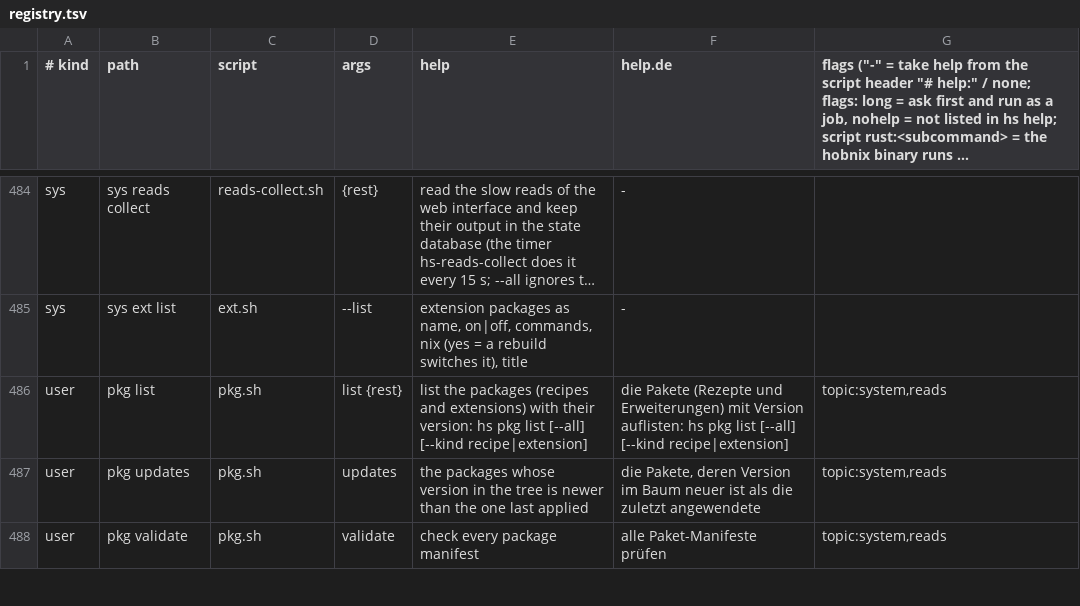
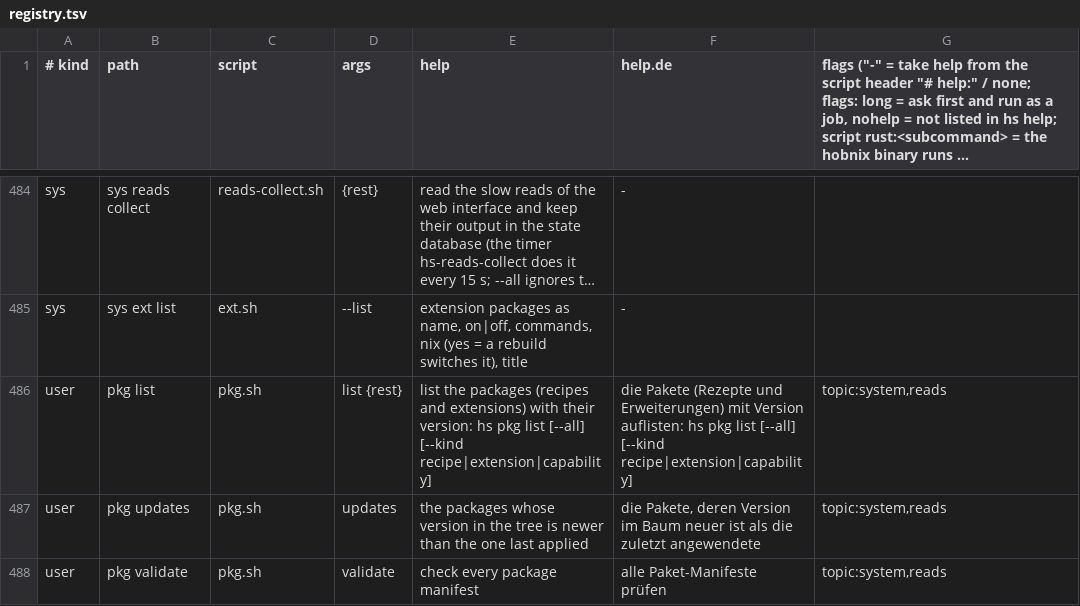
Before and after one commit to hobnix/core, a TSV file: scripts/lib/registry.tsv, drawn as a sheet; only a part is shown, gaps mark what is left out; long unchanged cells end in …; the diff names each change by its address in the sheet, - before the commit and + after, or states it on an @@ line.

Commit message:
feat(pkg): capability package kind, fixture and checks (#225)
Signed-off-by: Wolfgang Schuchter <wolfgang@schuchter.dev>

```diff
--- a/scripts/lib/registry.tsv
+++ b/scripts/lib/registry.tsv
-E486 (help): …[--all] [--kind recipe|extension]
+E486 (help): …[--all] [--kind recipe|extension|capability]
-F486 (help.de): …[--all] [--kind recipe|extension]
+F486 (help.de): …[--all] [--kind recipe|extension|capability]
```
Also changed, not shown: 7 other files.
